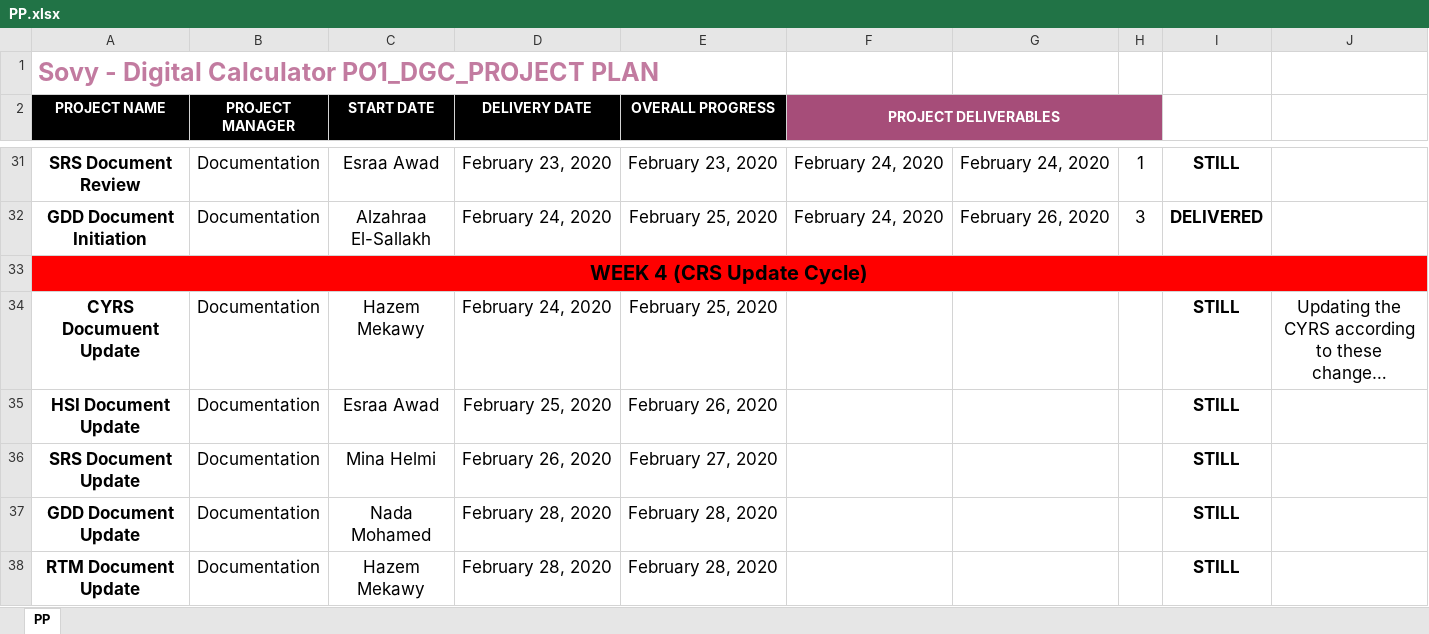
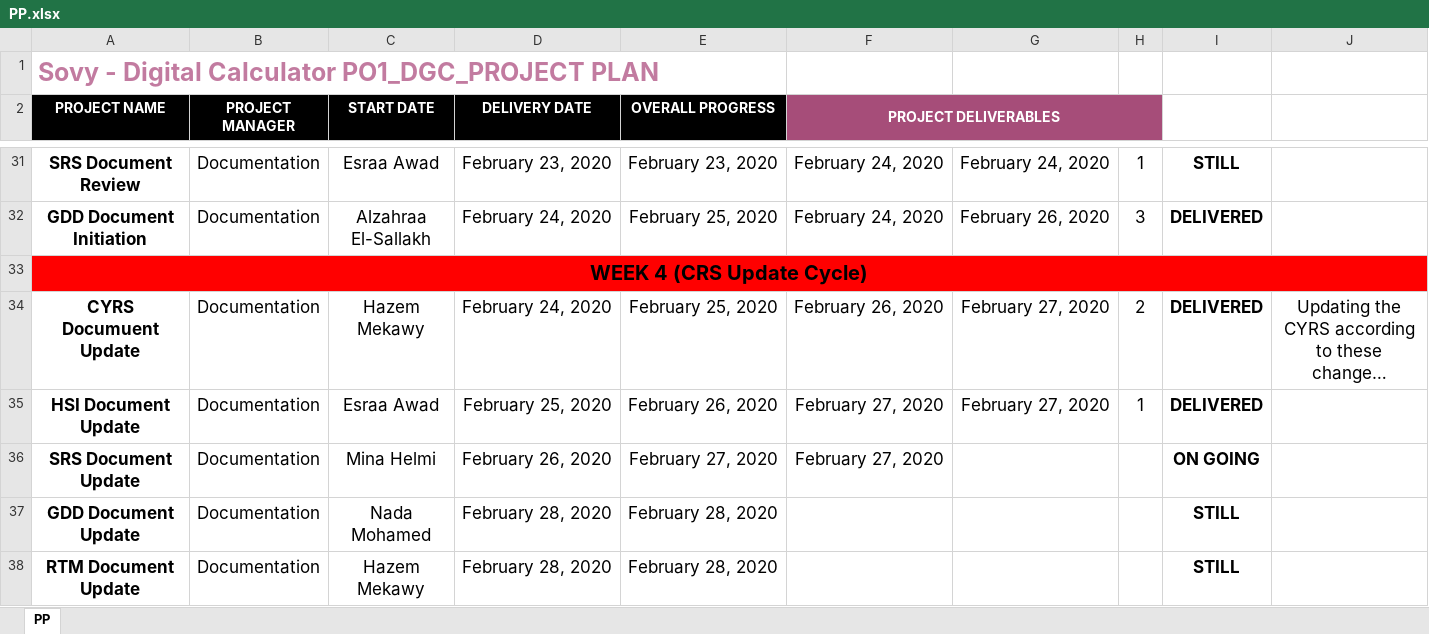
Before and after one commit to Hazemmekawy/SWE_Digital_Calculator, an Excel workbook: SW deliveries log/PP.xlsx, sheet PP, drawn as a sheet; only a part is shown, gaps mark what is left out; long unchanged cells end in …; values as stored, in another font and other column widths than the file's, no borders; the diff names each change by its address in the sheet, - before the commit and + after, or states it on an @@ line.

Commit message:
Updating PP delivery dates Signed-off-by: Hazemmekawy <dextermekawy@gmail.com>

```diff
--- a/SW deliveries log/PP.xlsx (sheet PP)
+++ b/SW deliveries log/PP.xlsx (sheet PP)
-F34 (PROJECT DELIVERABLES): (empty)
+F34 (PROJECT DELIVERABLES): February 26, 2020
-G34:G35: (empty)
+G34:G35: February 27, 2020
-H34: (empty)
+H34: 2
-I34:I35: STILL
+I34:I35: DELIVERED
-F35:F36 (PROJECT DELIVERABLES): (empty)
+F35:F36 (PROJECT DELIVERABLES): February 27, 2020
-H35: (empty)
+H35: 1
-I36: STILL
+I36: ON GOING
```
